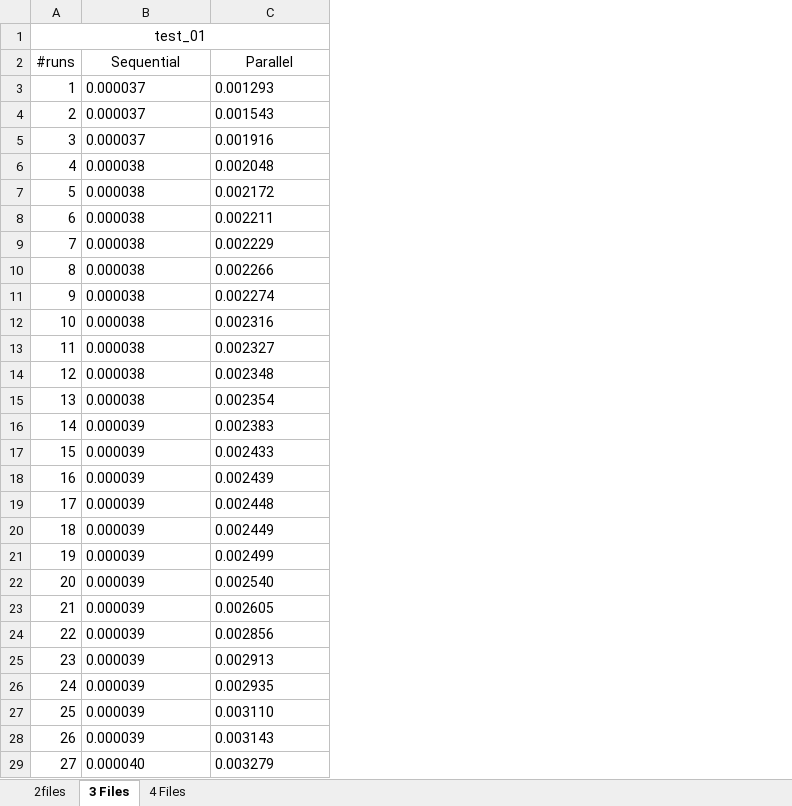
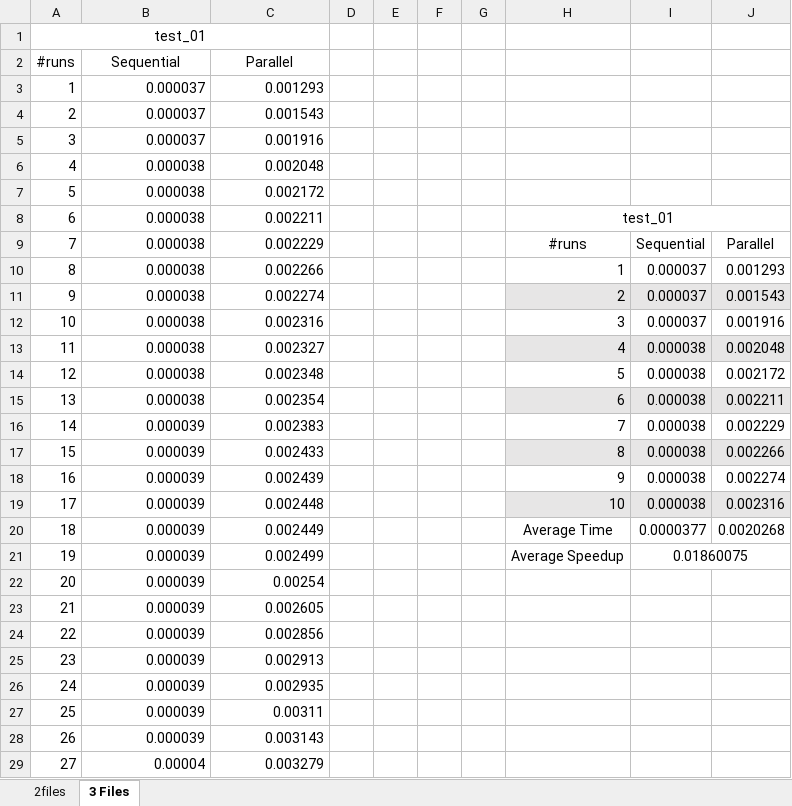
Before and after one commit to gb-moura/cp2020-2021_g26_45616_52360_52393, an Excel workbook: Data Results_test_01.xlsx, sheet 3 Files, drawn as a sheet; only a part is shown; values as stored, in another font and other column widths than the file's, no borders; the diff covers the shown part only; the diff names each change by its address in the sheet, - before the commit and + after, or states it on an @@ line.

```diff
--- a/Data Results_test_01.xlsx (sheet 3 Files)
+++ b/Data Results_test_01.xlsx (sheet 3 Files)
-sheet tab: 4 Files
+column D, empty
+column E, empty
+column F, empty
+column G, empty
+column H, rows 8-21: test_01 | #runs | 1 | 2 | 3 | 4 | 5 | 6 | 7 | 8 | 9 | 10 | Average Time | Average Speedup
+column I, rows 9-21: Sequential | 0.000037 | 0.000037 | 0.000037 | 0.000038 | 0.000038 | 0.000038 | 0.000038 | 0.000038 | 0.000038 | 0.000038 | 0.0000377 | 0.01860075
+column J, rows 9-20: Parallel | 0.001293 | 0.001543 | 0.001916 | 0.002048 | 0.002172 | 0.002211 | 0.002229 | 0.002266 | 0.002274 | 0.002316 | 0.0020268
-B3:C29 alignment: left
+B3:C29 alignment: right
-C22: 0.002540
+C22: 0.00254
-C27: 0.003110
+C27: 0.00311
-B29: 0.000040
+B29: 0.00004
```
Also changed, not shown: 3 added rows, 61 removed rows, 5 edited cells, cell formats, merged cells and row numbers in column A elsewhere in this sheet, sheet 2files, Data Results_test_03.xlsx, Data Results_test_04.xlsx, 7 other files.
